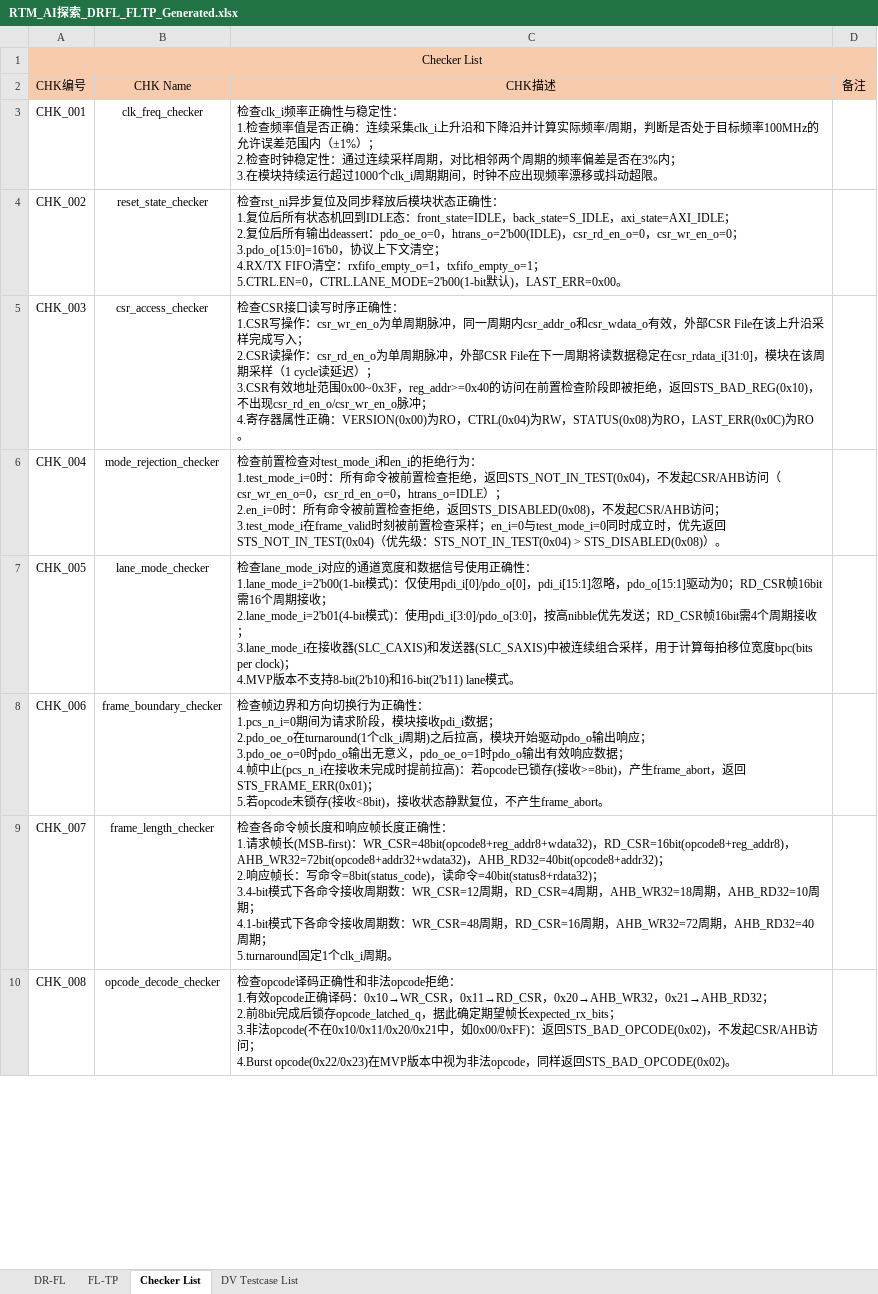
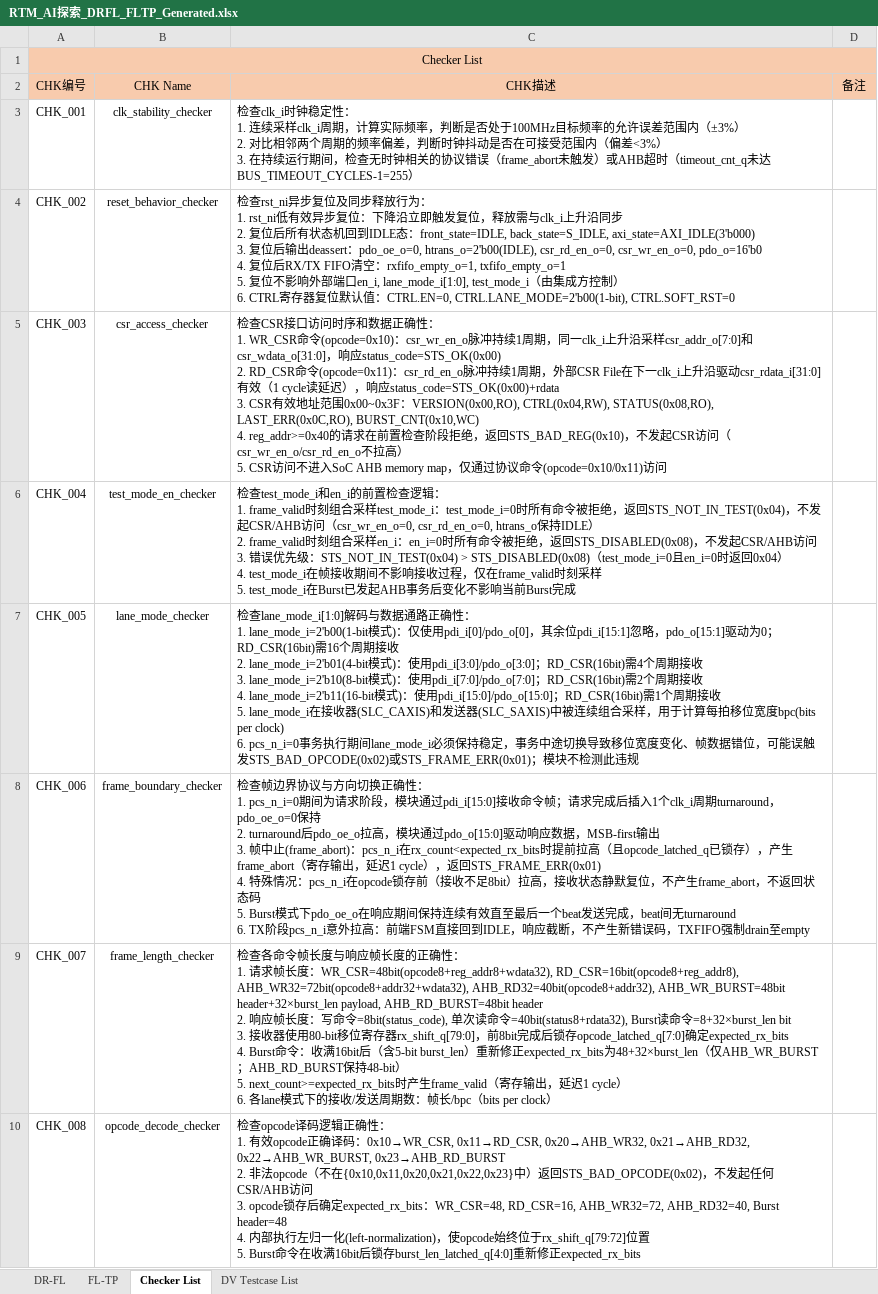
Before and after one commit to changchang6/ai_cc_rtm_gen, an Excel workbook: RTM_AI探索_DRFL_FLTP_Generated.xlsx, sheet Checker List, drawn as a sheet; only a part is shown; values as stored, in another font and other column widths than the file's, no borders; ↵ is a line break in a cell; the diff covers the shown part only; the diff names each change by its address in the sheet, - before the commit and + after, or states it on an @@ line.

Commit message:
skill v2p4(exp random tc gen but no random tc gen) and rtm(plan mode)

```diff
--- a/RTM_AI探索_DRFL_FLTP_Generated.xlsx (sheet Checker List)
+++ b/RTM_AI探索_DRFL_FLTP_Generated.xlsx (sheet Checker List)
-B3: clk_freq_checker
+B3: clk_stability_checker
-C3: 检查clk_i频率正确性与稳定性： ↵ 1.检查频率值是否正确：连续采集clk_i上升沿和下降沿并计算实际频率/周期，判断是否处于目标频率100MHz的允许误差范围内（±1%）； ↵ 2.检查时钟稳定性：通过连续采样周期，对比相邻两个周期的频率偏差是否在3%内； ↵ 3.在模块持续运行超过1000个clk_i周期期间，时钟不应出现频率漂移或抖动超限。
+C3: 检查clk_i时钟稳定性： ↵ 1. 连续采样clk_i周期，计算实际频率，判断是否处于100MHz目标频率的允许误差范围内（±3%） ↵ 2. 对比相邻两个周期的频率偏差，判断时钟抖动是否在可接受范围内（偏差<3%） ↵ 3. 在持续运行期间，检查无时钟相关的协议错误（frame_abort未触发）或AHB超时（timeout_cnt_q未达BUS_TIMEOUT_CYCLES-1=255）
-B4: reset_state_checker
+B4: reset_behavior_checker
-C4: …释放后模块状态正确性： ↵ 1.复位后所有状态机回到IDLE态：front_state=IDLE，back_state=S_IDLE，axi_state=AXI_IDLE； ↵ 2.复位后所有输出deassert：pdo_oe_o=0，htrans_o=2'b00(IDLE)，csr_rd_en_o=0，csr_wr_en_o=0； ↵ 3.pdo_o[15:0]=16'b0，协议上下文清空； ↵ 4.RX/TX FIFO清空：rxfifo_empty_o=1，txfifo_empty_o=1； ↵ 5.CTRL.EN=0，CTRL.LANE_MODE=2'b00(1-bit默认)，LAST_ERR=0x00。
+C4: …释放行为： ↵ 1. rst_ni低有效异步复位：下降沿立即触发复位，释放需与clk_i上升沿同步 ↵ 2. 复位后所有状态机回到IDLE态：front_state=IDLE, back_state=S_IDLE, axi_state=AXI_IDLE(3'b000) ↵ 3. 复位后输出deassert：pdo_oe_o=0, htrans_o=2'b00(IDLE), csr_rd_en_o=0, csr_wr_en_o=0, pdo_o=16'b0 ↵ 4. 复位后RX/TX FIFO清空：rxfifo_empty_o=1, txfifo_empty_o=1 ↵ 5. 复位不影响外部端口en_i, lane_mode_i[1:0], test_mode_i（由集成方控制） ↵ 6. CTRL寄存器复位默认值：CTRL.EN=0, CTRL.LANE_MODE=2'b00(1-bit), CTRL.SOFT_RST=0
-C5: …查CSR接口读写时序正确性： ↵ 1.CSR写操作：csr_wr_en_o为单周期脉冲，同一周期内csr_addr_o和csr_wdata_o有效，外部CSR File在该上升沿采样完成写入； ↵ 2.CSR读操作：csr_rd_en_o为单周期脉冲，外部CSR File在下一周期将读数据稳定在csr_rdata_i[31:0]，模块在该周期采样（1 cycle读延迟）； ↵ 3.CSR有效地址范围0x00~0x3F，reg_addr>=0x40的访问在前置检查阶段即被拒绝，返回STS_BAD_REG(0x10)，不出现csr_rd_en_o/csr_wr_en_o脉冲； ↵ 4.寄存器属性正确：VERSION(0x00)为RO，CTRL(0x04)为RW，STATUS(0x08)为RO，LAST_ERR(0x0C)为RO。
+C5: …查CSR接口访问时序和数据正确性： ↵ 1. WR_CSR命令(opcode=0x10)：csr_wr_en_o脉冲持续1周期，同一clk_i上升沿采样csr_addr_o[7:0]和csr_wdata_o[31:0]，响应status_code=STS_OK(0x00) ↵ 2. RD_CSR命令(opcode=0x11)：csr_rd_en_o脉冲持续1周期，外部CSR File在下一clk_i上升沿驱动csr_rdata_i[31:0]有效（1 cycle读延迟），响应status_code=STS_OK(0x00)+rdata ↵ 3. CSR有效地址范围0x00~0x3F：VERSION(0x00,RO), CTRL(0x04,RW), STATUS(0x08,RO), LAST_ERR(0x0C,RO), BURST_CNT(0x10,WC) ↵ 4. reg_addr>=0x40的请求在前置检查阶段拒绝，返回STS_BAD_REG(0x10)，不发起CSR访问（csr_wr_en_o/csr_rd_en_o不拉高） ↵ 5. CSR访问不进入SoC AHB memory map，仅通过协议命令(opcode=0x10/0x11)访问
-B6: mode_rejection_checker
+B6: test_mode_en_checker
-C6: 检查前置检查对test_mode_i和en_i的拒绝行为： ↵ 1.test_mode_i=0时：所有命令被前置检查拒绝，返回STS_NOT_IN_TEST(0x04)，不发起CSR/AHB访问（csr_wr_en_o=0，csr_rd_en_o=0，htrans_o=IDLE）； ↵ 2.en_i=0时：所有命令被前置检查拒绝，返回STS_DISABLED(0x08)，不发起CSR/AHB访问； ↵ 3.test_mode_i在frame_valid时刻被前置检查采样；en_i=0与test_mode_i=0同时成立时，优先返回STS_NOT_IN_TEST(0x04)（优先级：STS_NOT_IN_TEST(0x04) > STS_DISABLED(0x08)）。
+C6: 检查test_mode_i和en_i的前置检查逻辑： ↵ 1. frame_valid时刻组合采样test_mode_i：test_mode_i=0时所有命令被拒绝，返回STS_NOT_IN_TEST(0x04)，不发起CSR/AHB访问（csr_wr_en_o=0, csr_rd_en_o=0, htrans_o保持IDLE） ↵ 2. frame_valid时刻组合采样en_i：en_i=0时所有命令被拒绝，返回STS_DISABLED(0x08)，不发起CSR/AHB访问 ↵ 3. 错误优先级：STS_NOT_IN_TEST(0x04) > STS_DISABLED(0x08)（test_mode_i=0且en_i=0时返回0x04） ↵ 4. test_mode_i在帧接收期间不影响接收过程，仅在frame_valid时刻采样 ↵ 5. test_mode_i在Burst已发起AHB事务后变化不影响当前Burst完成
-C7: 检查lane_mode_i对应的通道宽度和数据信号使用正确性： ↵ 1.lane_mode_i=2'b00(1-bit模式)：仅使用pdi_i[0]/pdo_o[0]，pdi_i[15:1]忽略，pdo_o[15:1]驱动为0；RD_CSR帧16bit需16个周期接收； ↵ 2.lane_mode_i=2'b01(4-bit模式)：使用pdi_i[3:0]/pdo_o[3:0]，按高nibble优先发送；RD_CSR帧16bit需4个周期接收； ↵ 3.lane_mode_i在接收器(SLC_CAXIS)和发送器(SLC_SAXIS)中被连续组合采样，用于计算每拍移位宽度bpc(bits per clock)； ↵ 4.MVP版本不支持8-bit(2'b10)和16-bit(2'b11) lane模式。
+C7: 检查lane_mode_i[1:0]解码与数据通路正确性： ↵ 1. lane_mode_i=2'b00(1-bit模式)：仅使用pdi_i[0]/pdo_o[0]，其余位pdi_i[15:1]忽略，pdo_o[15:1]驱动为0；RD_CSR(16bit)需16个周期接收 ↵ 2. lane_mode_i=2'b01(4-bit模式)：使用pdi_i[3:0]/pdo_o[3:0]；RD_CSR(16bit)需4个周期接收 ↵ 3. lane_mode_i=2'b10(8-bit模式)：使用pdi_i[7:0]/pdo_o[7:0]；RD_CSR(16bit)需2个周期接收 ↵ 4. lane_mode_i=2'b11(16-bit模式)：使用pdi_i[15:0]/pdo_o[15:0]；RD_CSR(16bit)需1个周期接收 ↵ 5. lane_mode_i在接收器(SLC_CAXIS)和发送器(SLC_SAXIS)中被连续组合采样，用于计算每拍移位宽度bpc(bits per clock) ↵ 6. pcs_n_i=0事务执行期间lane_mode_i必须保持稳定，事务中途切换导致移位宽度变化、帧数据错位，可能误触发STS_BAD_OPCODE(0x02)或STS_FRAME_ERR(0x01)；模块不检测此违规
-C8: …查帧边界和方向切换行为正确性： ↵ 1.pcs_n_i=0期间为请求阶段，模块接收pdi_i数据； ↵ 2.pdo_oe_o在turnaround(1个clk_i周期)之后拉高，模块开始驱动pdo_o输出响应； ↵ 3.pdo_oe_o=0时pdo_o输出无意义，pdo_oe_o=1时pdo_o输出有效响应数据； ↵ 4.帧中止(pcs_n_i在接收未完成时提前拉高)：若opcode已锁存(接收>=8bit)，产生frame_abort，返回STS_FRAME_ERR(0x01)； ↵ 5.若opcode未锁存(接收<8bit)，接收状态静默复位，不产生frame_abort。
+C8: …查帧边界协议与方向切换正确性： ↵ 1. pcs_n_i=0期间为请求阶段，模块通过pdi_i[15:0]接收命令帧；请求完成后插入1个clk_i周期turnaround，pdo_oe_o=0保持 ↵ 2. turnaround后pdo_oe_o拉高，模块通过pdo_o[15:0]驱动响应数据，MSB-first输出 ↵ 3. 帧中止(frame_abort)：pcs_n_i在rx_count<expected_rx_bits时提前拉高（且opcode_latched_q已锁存），产生frame_abort（寄存输出，延迟1 cycle），返回STS_FRAME_ERR(0x01) ↵ 4. 特殊情况：pcs_n_i在opcode锁存前（接收不足8bit）拉高，接收状态静默复位，不产生frame_abort，不返回状态码 ↵ 5. Burst模式下pdo_oe_o在响应期间保持连续有效直至最后一个beat发送完成，beat间无turnaround ↵ 6. TX阶段pcs_n_i意外拉高：前端FSM直接回到IDLE，响应截断，不产生新错误码，TXFIFO强制drain至empty
-C9: …长度和响应帧长度正确性： ↵ 1.请求帧长(MSB-first)：WR_CSR=48bit(opcode8+reg_addr8+wdata32)，RD_CSR=16bit(opcode8+reg_addr8)，AHB_WR32=72bit(opcode8+addr32+wdata32)，AHB_RD32=40bit(opcode8+addr32)； ↵ 2.响应帧长：写命令=8bit(status_code)，读命令=40bit(status8+rdata32)； ↵ 3.4-bit模式下各命令接收周期数：WR_CSR=12周期，RD_CSR=4周期，AHB_WR32=18周期，AHB_RD32=10周期； ↵ 4.1-bit模式下各命令接收周期数：WR_CSR=48周期，RD_CSR=16周期，AHB_WR32=72周期，AHB_RD32=40周期； ↵ 5.turnaround固定1个clk_i周期。
+C9: …长度与响应帧长度的正确性： ↵ 1. 请求帧长度：WR_CSR=48bit(opcode8+reg_addr8+wdata32), RD_CSR=16bit(opcode8+reg_addr8), AHB_WR32=72bit(opcode8+addr32+wdata32), AHB_RD32=40bit(opcode8+addr32), AHB_WR_BURST=48bit header+32×burst_len payload, AHB_RD_BURST=48bit header ↵ 2. 响应帧长度：写命令=8bit(status_code), 单次读命令=40bit(status8+rdata32), Burst读命令=8+32×burst_len bit ↵ 3. 接收器使用80-bit移位寄存器rx_shift_q[79:0]，前8bit完成后锁存opcode_latched_q[7:0]确定expected_rx_bits ↵ 4. Burst命令：收满16bit后（含5-bit burst_len）重新修正expected_rx_bits为48+32×burst_len（仅AHB_WR_BURST；AHB_RD_BURST保持48-bit） ↵ 5. next_count>=expected_rx_bits时产生frame_valid（寄存输出，延迟1 cycle） ↵ 6. 各lane模式下的接收/发送周期数：帧长/bpc（bits per clock）
-C10: …译码正确性和非法opcode拒绝： ↵ 1.有效opcode正确译码：0x10→WR_CSR，0x11→RD_CSR，0x20→AHB_WR32，0x21→AHB_RD32； ↵ 2.前8bit完成后锁存opcode_latched_q，据此确定期望帧长expected_rx_bits； ↵ 3.非法opcode(不在0x10/0x11/0x20/0x21中，如0x00/0xFF)：返回STS_BAD_OPCODE(0x02)，不发起CSR/AHB访问； ↵ 4.Burst opcode(0x22/0x23)在MVP版本中视为非法opcode，同样返回STS_BAD_OPCODE(0x02)。
+C10: …译码逻辑正确性： ↵ 1. 有效opcode正确译码：0x10→WR_CSR, 0x11→RD_CSR, 0x20→AHB_WR32, 0x21→AHB_RD32, 0x22→AHB_WR_BURST, 0x23→AHB_RD_BURST ↵ 2. 非法opcode（不在{0x10,0x11,0x20,0x21,0x22,0x23}中）返回STS_BAD_OPCODE(0x02)，不发起任何CSR/AHB访问 ↵ 3. opcode锁存后确定expected_rx_bits：WR_CSR=48, RD_CSR=16, AHB_WR32=72, AHB_RD32=40, Burst header=48 ↵ 4. 内部执行左归一化(left-normalization)，使opcode始终位于rx_shift_q[79:72]位置 ↵ 5. Burst命令在收满16bit后锁存burst_len_latched_q[4:0]重新修正expected_rx_bits
```
Also changed, not shown: 13 edited cells elsewhere in this sheet, sheet DV Testcase List, 1 other file.
